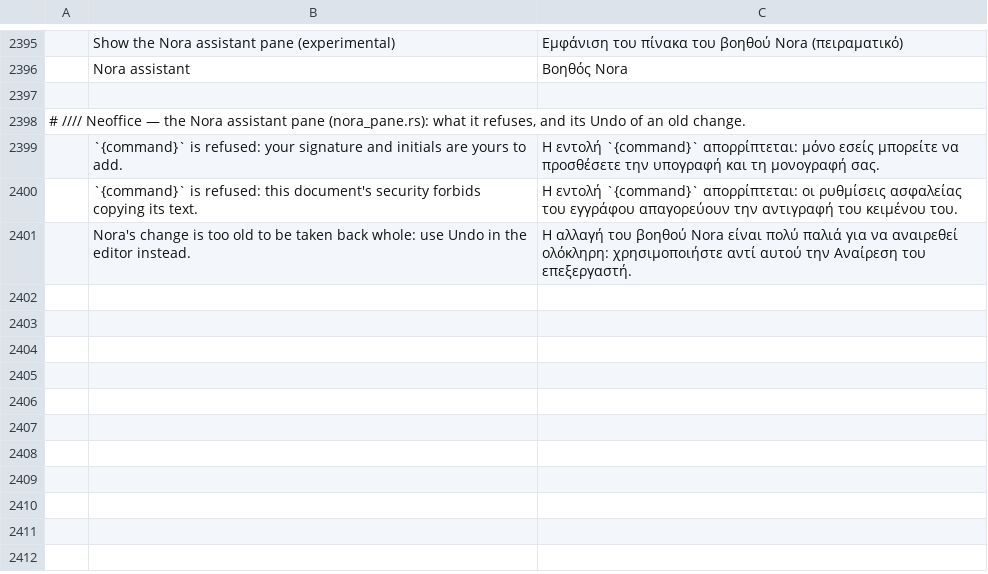
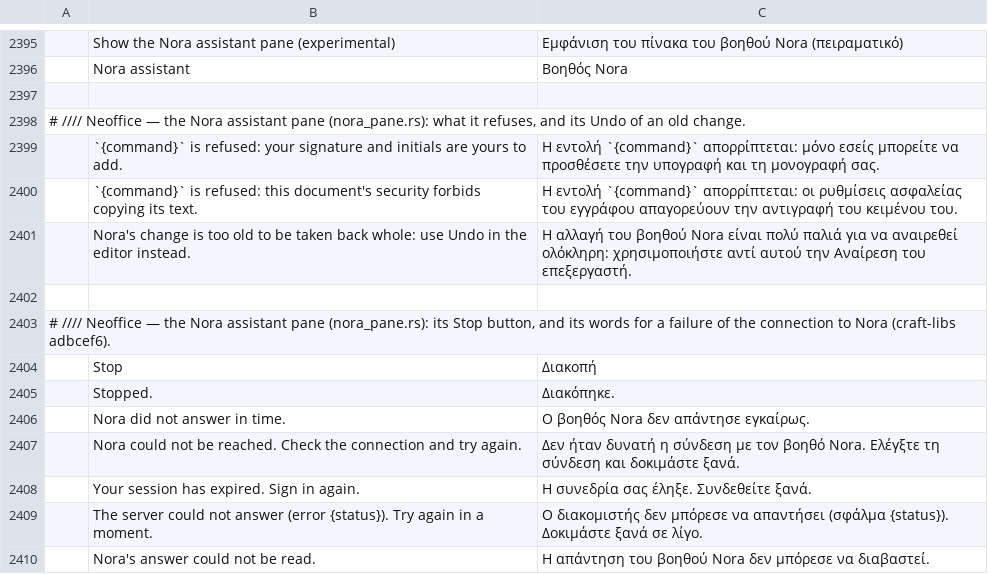
Before and after one commit to bvisible/pdfcraft, a TSV file: crates/ui-egui/src/i18n/el.tsv, drawn as a sheet; only a part is shown, gaps mark what is left out; the diff names each change by its address in the sheet, - before the commit and + after, or states it on an @@ line.

```diff
--- a/crates/ui-egui/src/i18n/el.tsv
+++ b/crates/ui-egui/src/i18n/el.tsv
+row 2402: (empty)
+row 2403: # //// Neoffice — the Nora assistant pane (nora_pane.rs): its Stop button, and its words for a failure of the connection to Nora (craft-libs adbcef6).
+row 2404:  | Stop | Διακοπή
+row 2405:  | Stopped. | Διακόπηκε.
+row 2406:  | Nora did not answer in time. | Ο βοηθός Nora δεν απάντησε εγκαίρως.
+row 2407:  | Nora could not be reached. Check the connection and try again. | Δεν ήταν δυνατή η σύνδεση με τον βοηθό Nora. Ελέγξτε τη σύνδεση και δοκιμάστε ξανά.
+row 2408:  | Your session has expired. Sign in again. | Η συνεδρία σας έληξε. Συνδεθείτε ξανά.
+row 2409:  | The server could not answer (error {status}). Try again in a moment. | Ο διακομιστής δεν μπόρεσε να απαντήσει (σφάλμα {status}). Δοκιμάστε ξανά σε λίγο.
+row 2410:  | Nora's answer could not be read. | Η απάντηση του βοηθού Nora δεν μπόρεσε να διαβαστεί.
```
Also changed, not shown: crates/ui-egui/src/i18n/ja.tsv, crates/ui-egui/src/i18n/kk.tsv, 22 other files.
